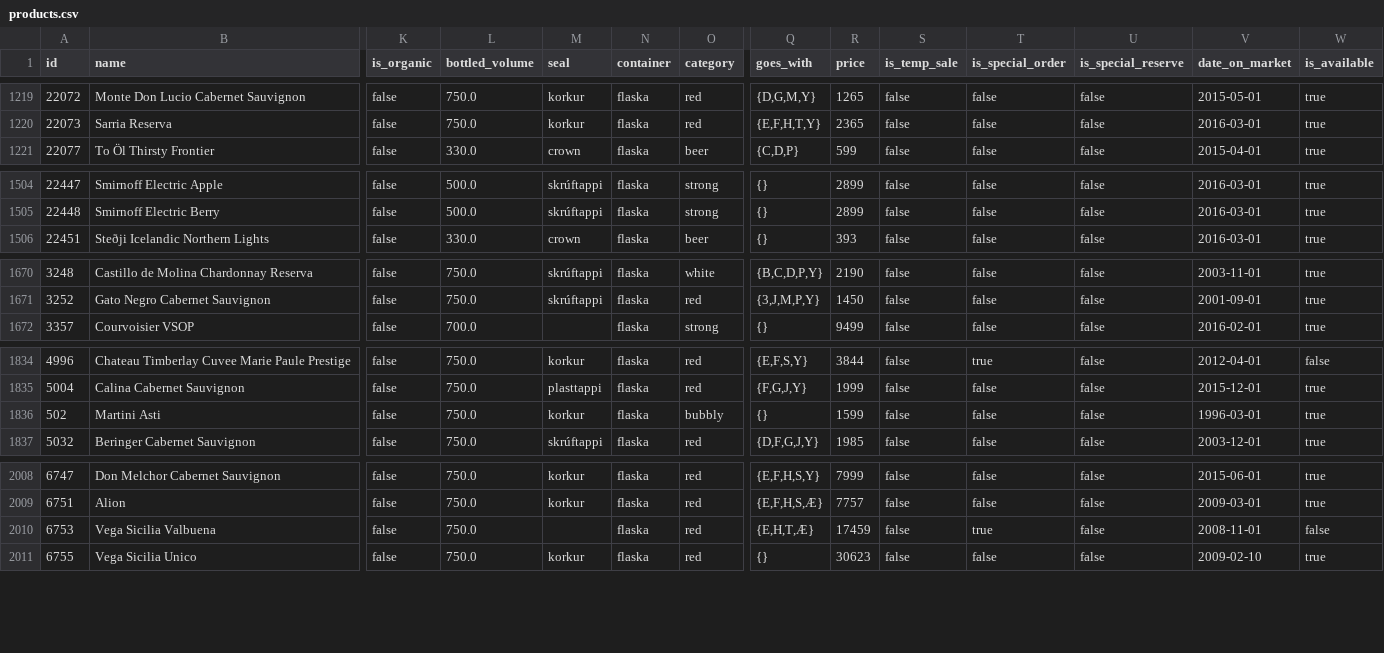
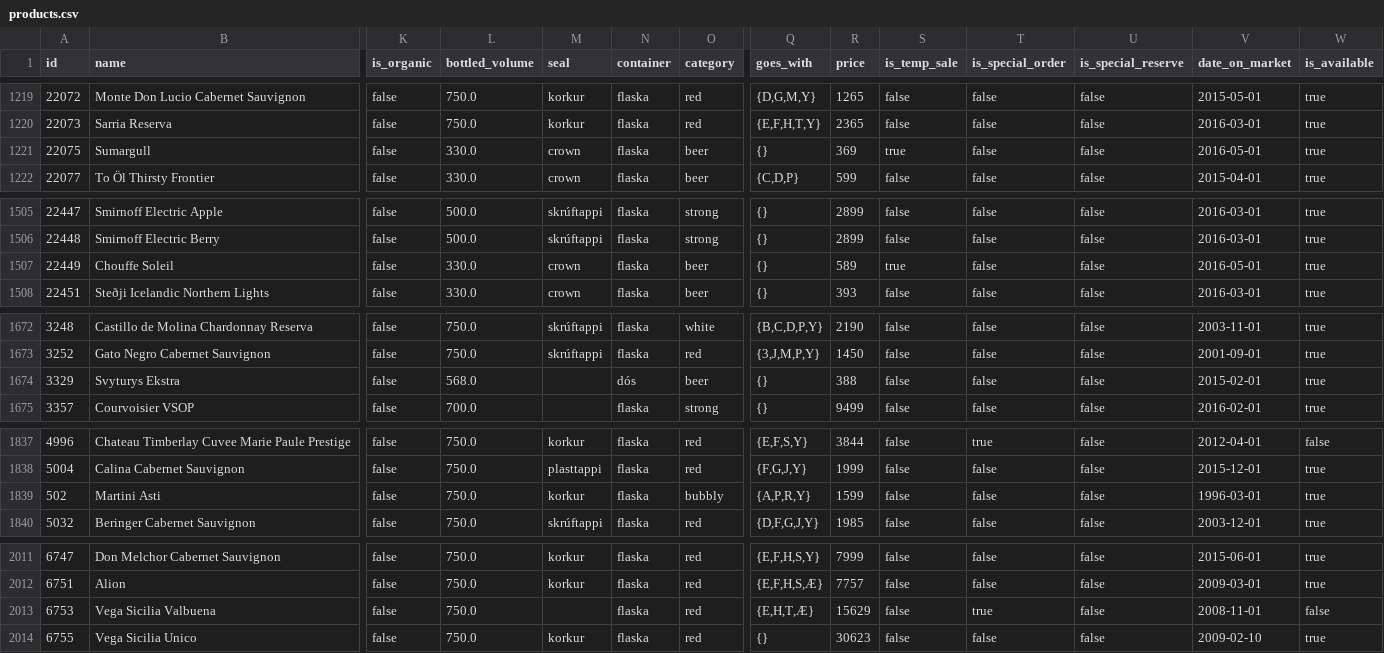
Before and after one commit to flother/vinbudin, a CSV file: data/products.csv, drawn as a sheet; only a part is shown, gaps mark what is left out; addresses are those after the commit; rows hold the shown columns only; the diff covers the shown part only; the diff names each change by its address in the sheet, - before the commit and + after, or states it on an @@ line.

Commit message:
Add latest inventory data

```diff
--- a/data/products.csv
+++ b/data/products.csv
+row 1221: 22075 | Sumargull | false | 330.0 | crown | flaska | beer | {} | 369 | true | false | false | 2016-05-01 | true
+row 1507: 22449 | Chouffe Soleil | false | 330.0 | crown | flaska | beer | {} | 589 | true | false | false | 2016-05-01 | true
+row 1674: 3329 | Svyturys Ekstra | false | 568.0 |  | dós | beer | {} | 388 | false | false | false | 2015-02-01 | true
-Q1839 (goes_with): {}
+Q1839 (goes_with): {A,P,R,Y}
-R2013 (price): 17459
+R2013 (price): 15629
```
Also changed, not shown: 1 edited cell elsewhere in this file, 1 other file.
